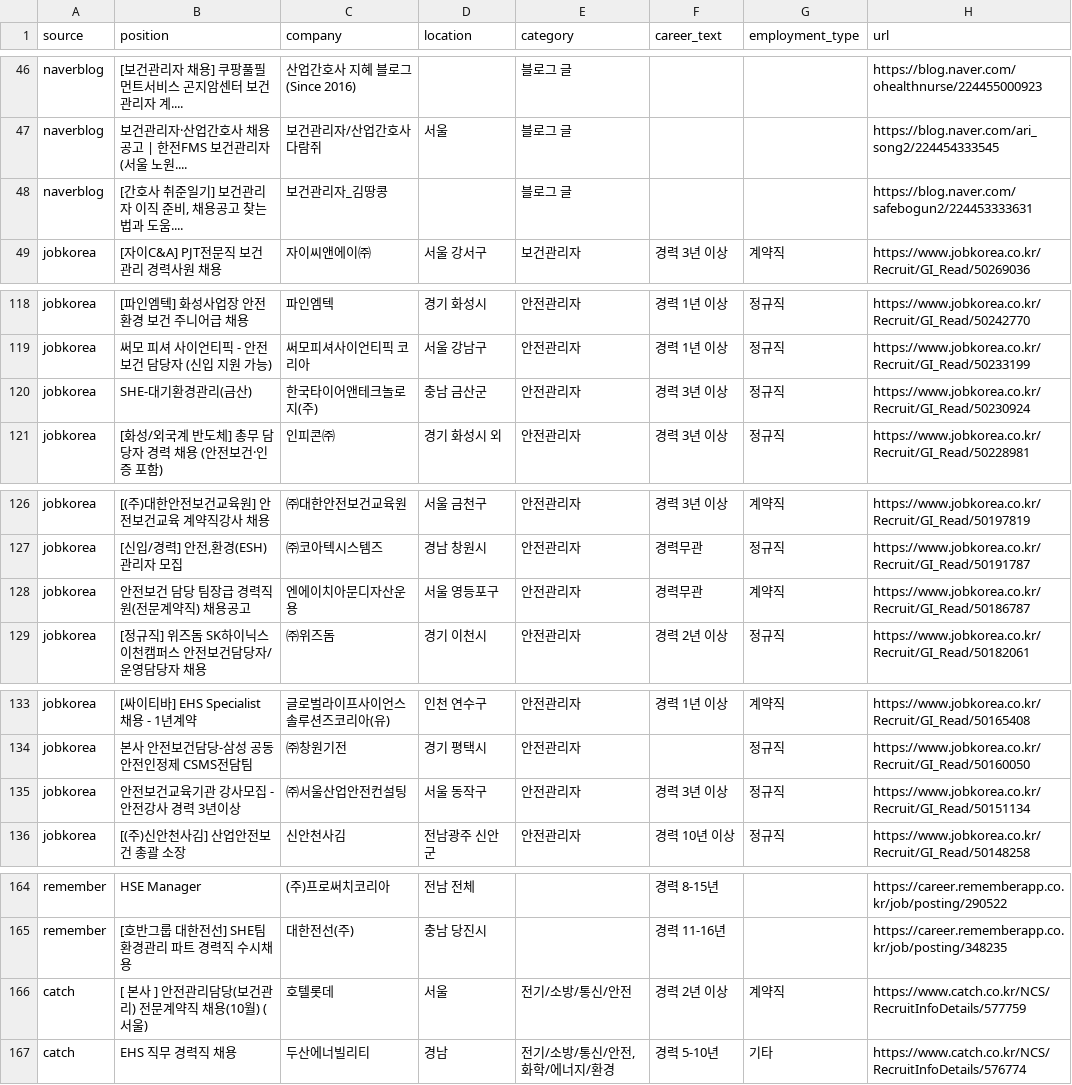
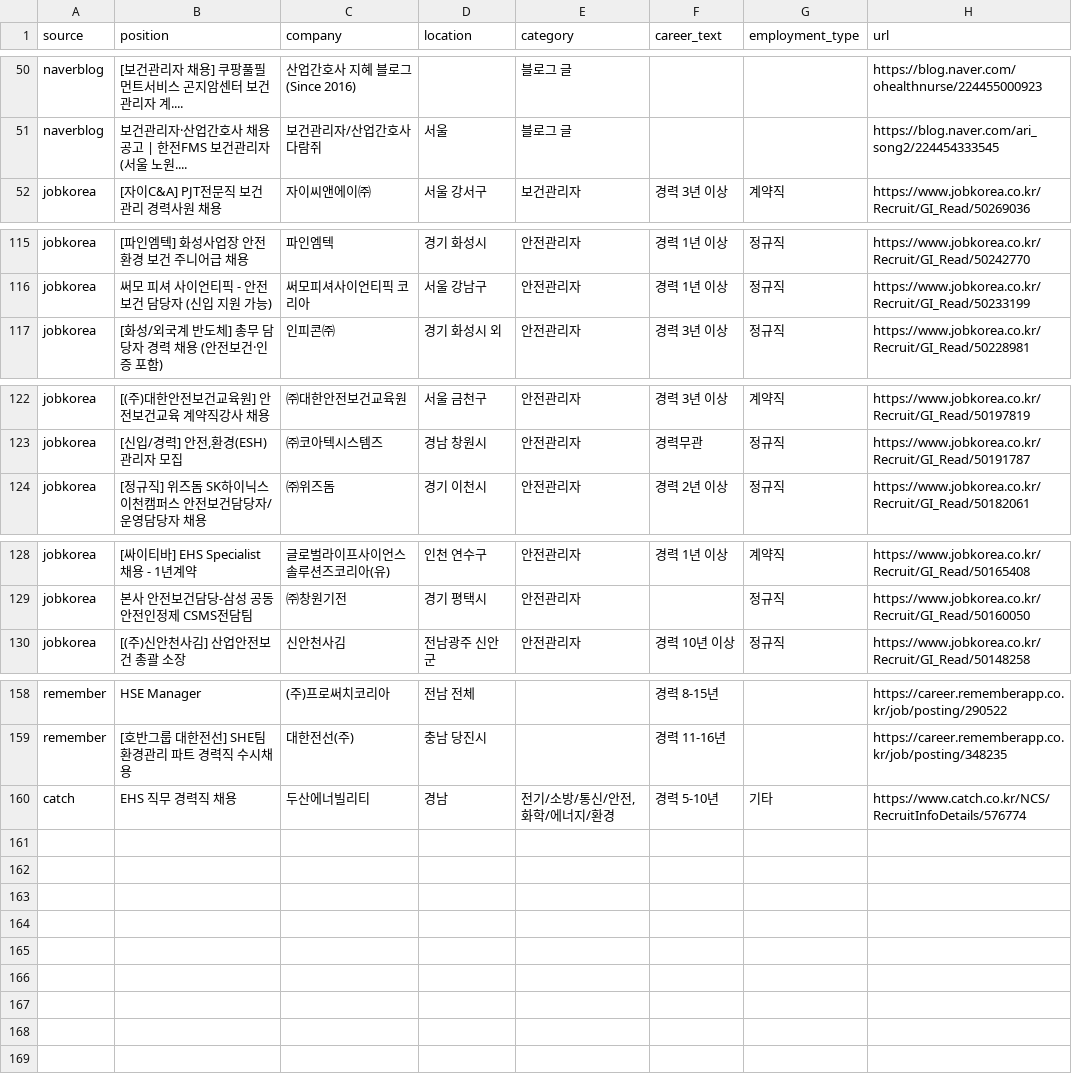
Before and after one commit to JDDongSiu/wanted-jobs, a CSV file: jobs-hse.csv, drawn as a sheet; only a part is shown, gaps mark what is left out; the diff covers the shown part only.

```diff
--- a/jobs-hse.csv
+++ b/jobs-hse.csv
@@ -47,3 +51,2 @@ naverblog,[보건관리자 채용] 쿠팡풀필먼트서비스 곤지암센터
 naverblog,보건관리자·산업간호사 채용공고 | 한전FMS 보건관리자 (서울 노원....,보건관리자/산업간호사 다람쥐,서울,블로그 글,,,https://blog.naver.com/ari_song2/224454333545
-naverblog,"[간호사 취준일기] 보건관리자 이직 준비, 채용공고 찾는 법과 도움....",보건관리자_김땅콩,,블로그 글,,,https://blog.naver.com/safebogun2/224453333631
 jobkorea,[자이C&A] PJT전문직 보건관리 경력사원 채용,자이씨앤에이㈜,서울 강서구,보건관리자,경력 3년 이상,계약직,https://www.jobkorea.co.kr/Recruit/GI_Read/50269036
@@ -119,3 +116,2 @@ jobkorea,[파인엠텍] 화성사업장 안전 환경 보건 주니어급 채용
 jobkorea,써모 피셔 사이언티픽 - 안전 보건 담당자 (신입 지원 가능),써모피셔사이언티픽 코리아,서울 강남구,안전관리자,경력 1년 이상,정규직,https://www.jobkorea.co.kr/Recruit/GI_Read/50233199
-jobkorea,SHE-대기환경관리(금산),한국타이어앤테크놀로지(주),충남 금산군,안전관리자,경력 3년 이상,정규직,https://www.jobkorea.co.kr/Recruit/GI_Read/50230924
 jobkorea,[화성/외국계 반도체] 총무 담당자 경력 채용 (안전보건·인증 포함),인피콘㈜,경기 화성시 외,안전관리자,경력 3년 이상,정규직,https://www.jobkorea.co.kr/Recruit/GI_Read/50228981
@@ -127,3 +123,2 @@ jobkorea,[(주)대한안전보건교육원] 안전보건교육 계약직강사
 jobkorea,"[신입/경력] 안전,환경(ESH) 관리자 모집",㈜코아텍시스템즈,경남 창원시,안전관리자,경력무관,정규직,https://www.jobkorea.co.kr/Recruit/GI_Read/50191787
-jobkorea,안전보건 담당 팀장급 경력직원(전문계약직) 채용공고,엔에이치아문디자산운용,서울 영등포구,안전관리자,경력무관,계약직,https://www.jobkorea.co.kr/Recruit/GI_Read/50186787
 jobkorea,[정규직] 위즈돔 SK하이닉스 이천캠퍼스 안전보건담당자/운영담당자 채용,㈜위즈돔,경기 이천시,안전관리자,경력 2년 이상,정규직,https://www.jobkorea.co.kr/Recruit/GI_Read/50182061
@@ -134,3 +129,2 @@ jobkorea,[싸이티바] EHS Specialist 채용 - 1년계약,글로벌라이프사
 jobkorea,본사 안전보건담당-삼성 공동안전인정제 CSMS전담팀,㈜창원기전,경기 평택시,안전관리자,,정규직,https://www.jobkorea.co.kr/Recruit/GI_Read/50160050
-jobkorea,안전보건교육기관 강사모집 -안전강사 경력 3년이상,㈜서울산업안전컨설팅,서울 동작구,안전관리자,경력 3년 이상,정규직,https://www.jobkorea.co.kr/Recruit/GI_Read/50151134
 jobkorea,[(주)신안천사김] 산업안전보건 총괄 소장,신안천사김,전남광주 신안군,안전관리자,경력 10년 이상,정규직,https://www.jobkorea.co.kr/Recruit/GI_Read/50148258
@@ -165,3 +159,2 @@ remember,HSE Manager,(주)프로써치코리아,전남 전체,,경력 8-15년,,h
 remember,[호반그룹 대한전선] SHE팀 환경관리 파트 경력직 수시채용,대한전선(주),충남 당진시,,경력 11-16년,,https://career.rememberapp.co.kr/job/posting/348235
-catch,[ 본사 ] 안전관리담당(보건관리) 전문계약직 채용(10월) (서울),호텔롯데,서울,전기/소방/통신/안전,경력 2년 이상,계약직,https://www.catch.co.kr/NCS/RecruitInfoDetails/577759
 catch,EHS 직무 경력직 채용,두산에너빌리티,경남,"전기/소방/통신/안전, 화학/에너지/환경",경력 5-10년,기타,https://www.catch.co.kr/NCS/RecruitInfoDetails/576774
```
Also changed, not shown: 5 added rows, 7 removed rows and 2 moved rows elsewhere in this file, jobs.csv, 2 other files.
